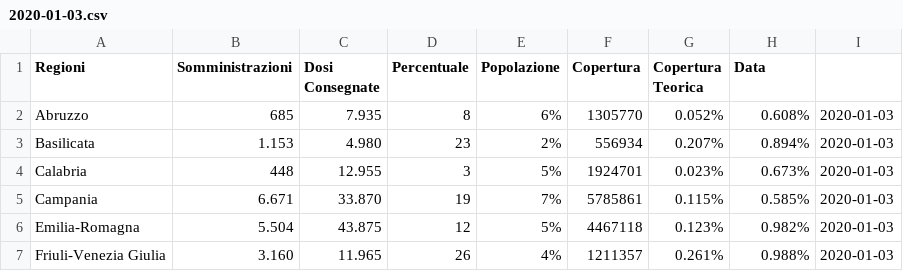
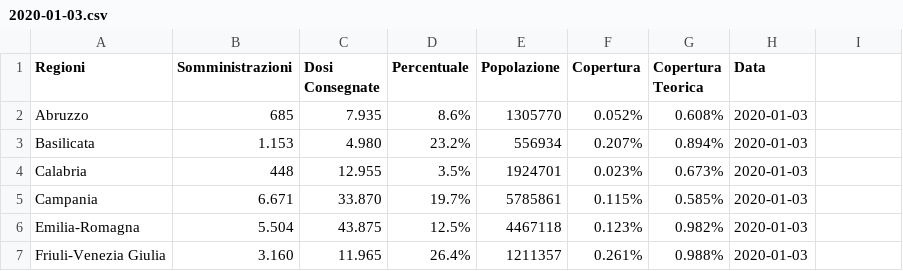
Before and after one commit to dallanoce/vaccinazione_COVID19, a CSV file: andamento_giornaliero/2020-01-03.csv, drawn as a sheet; only a part is shown; the diff covers the shown part only.

```diff
--- a/andamento_giornaliero/2020-01-03.csv
+++ b/andamento_giornaliero/2020-01-03.csv
@@ -1,7 +1,7 @@
 Regioni,Somministrazioni,Dosi Consegnate,Percentuale,Popolazione,Copertura,Copertura Teorica,Data
-Abruzzo,685,7.935,8,6%,1305770,0.052%,0.608%,2020-01-03
-Basilicata,1.153,4.980,23,2%,556934,0.207%,0.894%,2020-01-03
-Calabria,448,12.955,3,5%,1924701,0.023%,0.673%,2020-01-03
-Campania,6.671,33.870,19,7%,5785861,0.115%,0.585%,2020-01-03
-Emilia-Romagna,5.504,43.875,12,5%,4467118,0.123%,0.982%,2020-01-03
-Friuli-Venezia Giulia,3.160,11.965,26,4%,1211357,0.261%,0.988%,2020-01-03
+Abruzzo,685,7.935,8.6%,1305770,0.052%,0.608%,2020-01-03
+Basilicata,1.153,4.980,23.2%,556934,0.207%,0.894%,2020-01-03
+Calabria,448,12.955,3.5%,1924701,0.023%,0.673%,2020-01-03
+Campania,6.671,33.870,19.7%,5785861,0.115%,0.585%,2020-01-03
+Emilia-Romagna,5.504,43.875,12.5%,4467118,0.123%,0.982%,2020-01-03
+Friuli-Venezia Giulia,3.160,11.965,26.4%,1211357,0.261%,0.988%,2020-01-03
```
Also changed, not shown: 84 edited cells elsewhere in this file, 1 other file.
